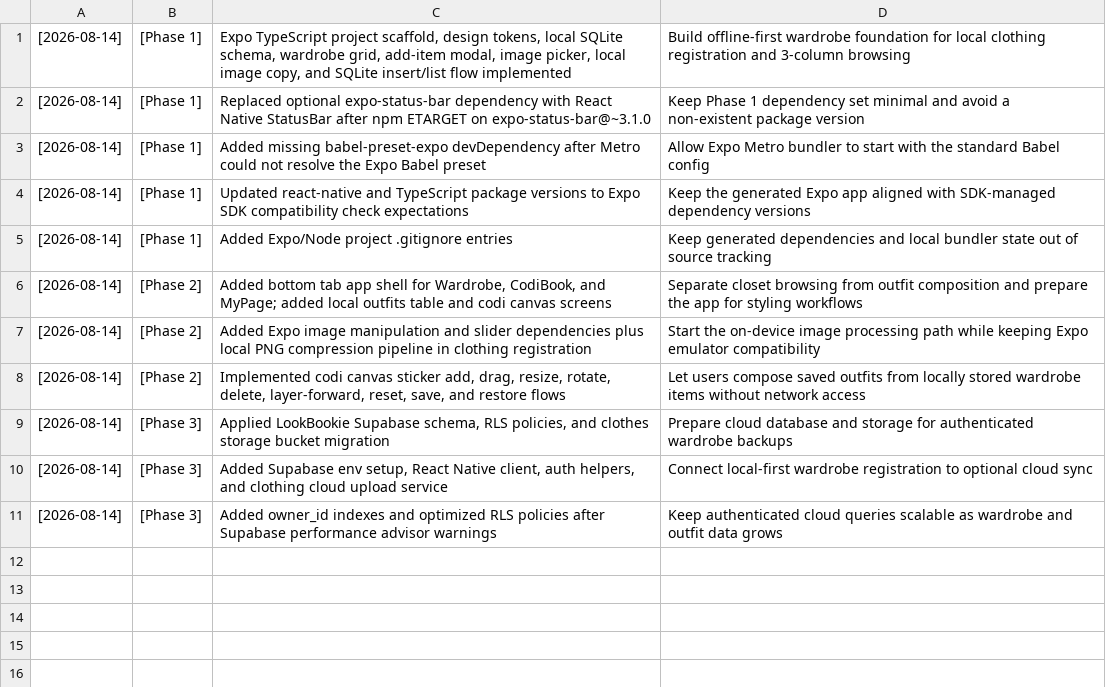
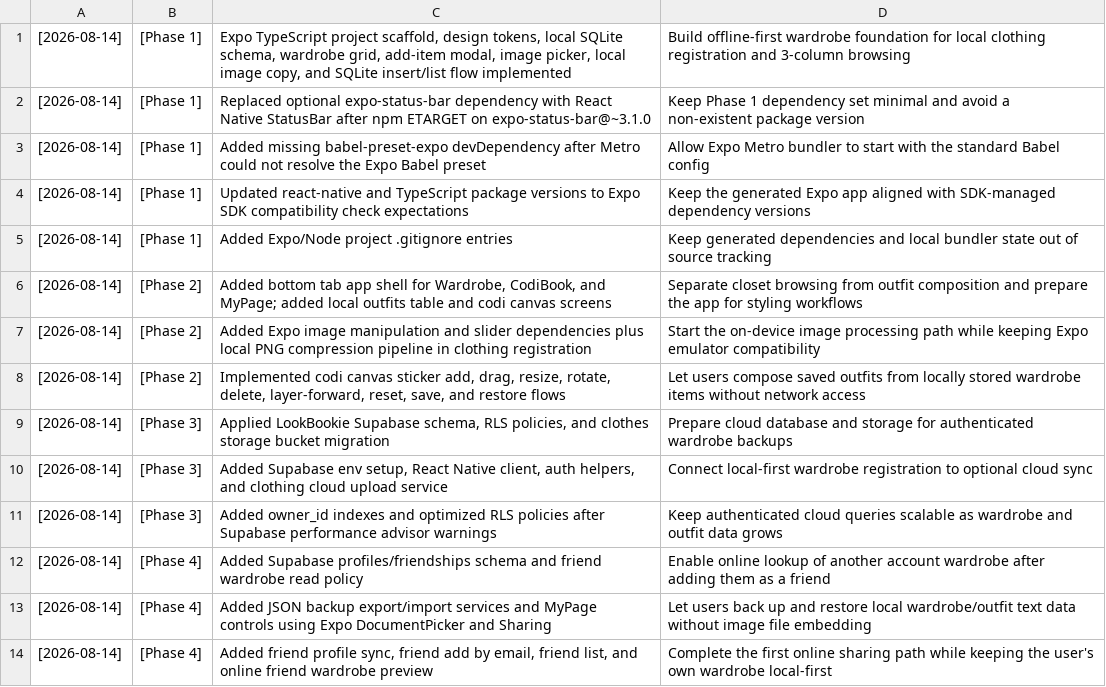
Before and after one commit to 0xseo/LookBookie, a CSV file: execution_log.csv, drawn as a sheet; the diff names each change by its address in the sheet, - before the commit and + after, or states it on an @@ line.

Commit message:
Implement Phase 4 backup and sharing

```diff
--- a/execution_log.csv
+++ b/execution_log.csv
+row 12: [2026-08-14] | [Phase 4] | Added Supabase profiles/friendships schema and friend wardrobe read policy | Enable online lookup of another account wardrobe after adding them as a friend
+row 13: [2026-08-14] | [Phase 4] | Added JSON backup export/import services and MyPage controls using Expo DocumentPicker and Sharing | Let users back up and restore local wardrobe/outfit text data without image file embedding
+row 14: [2026-08-14] | [Phase 4] | Added friend profile sync, friend add by email, friend list, and online friend wardrobe preview | Complete the first online sharing path while keeping the user's own wardrobe local-first
```
Also changed, not shown: 13 other files.
